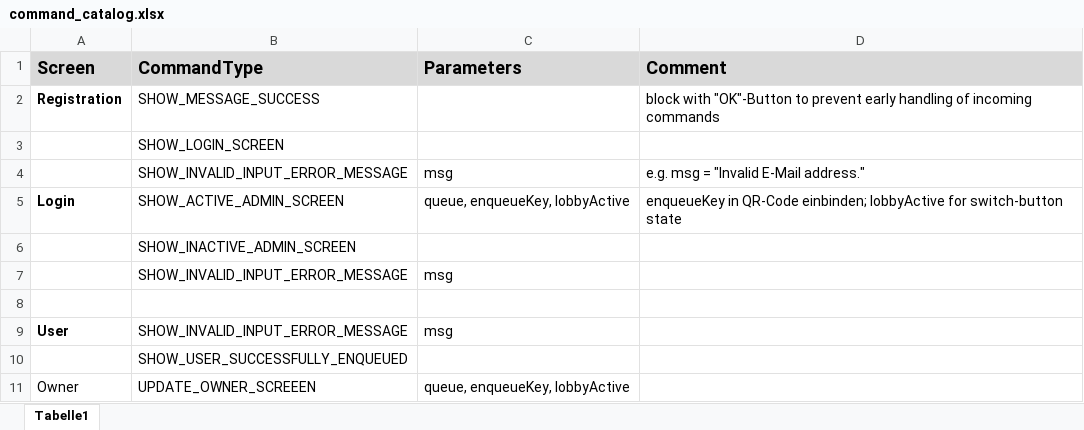
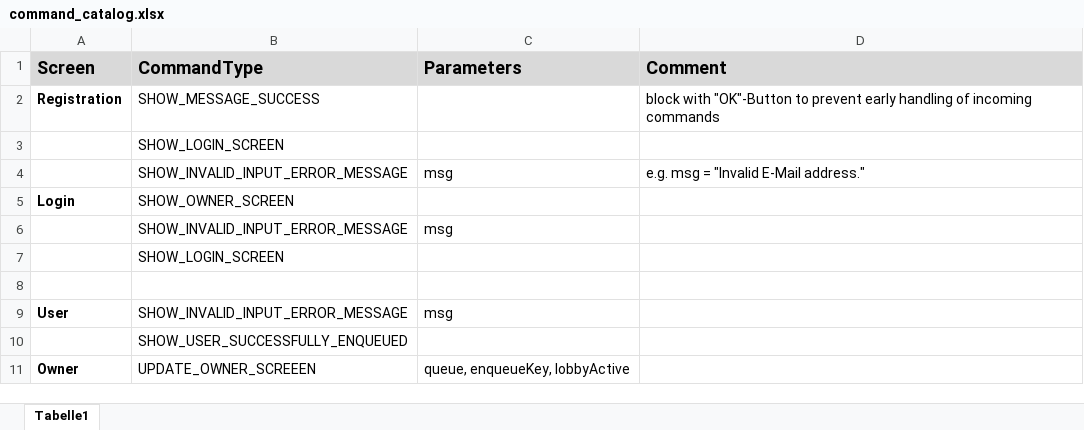
Before and after one commit to davidendredi/ezq, an Excel workbook: documents/command_catalog.xlsx, sheet Tabelle1, drawn as a sheet; values as stored, in another font and other column widths than the file's, no borders; removed rows and columns are numbered as before the commit, all else as after; the diff names each change by its address in the sheet, - before the commit and + after, or states it on an @@ line.

```diff
--- a/documents/command_catalog.xlsx (sheet Tabelle1)
+++ b/documents/command_catalog.xlsx (sheet Tabelle1)
-B5 (CommandType): SHOW_ACTIVE_ADMIN_SCREEN
+B5 (CommandType): SHOW_OWNER_SCREEN
-C5 (Parameters): queue, enqueueKey, lobbyActive
+C5 (Parameters): (empty)
-D5 (Comment): enqueueKey in QR-Code einbinden; lobbyActive for switch-button state
+D5 (Comment): (empty)
-row 6:  | SHOW_INACTIVE_ADMIN_SCREEN
+row 7:  | SHOW_LOGIN_SCREEN
-A11 bold: off
+A11 bold: on
```
Also changed, not shown: documents/server_request_catalog.xlsx, 9 other files.
